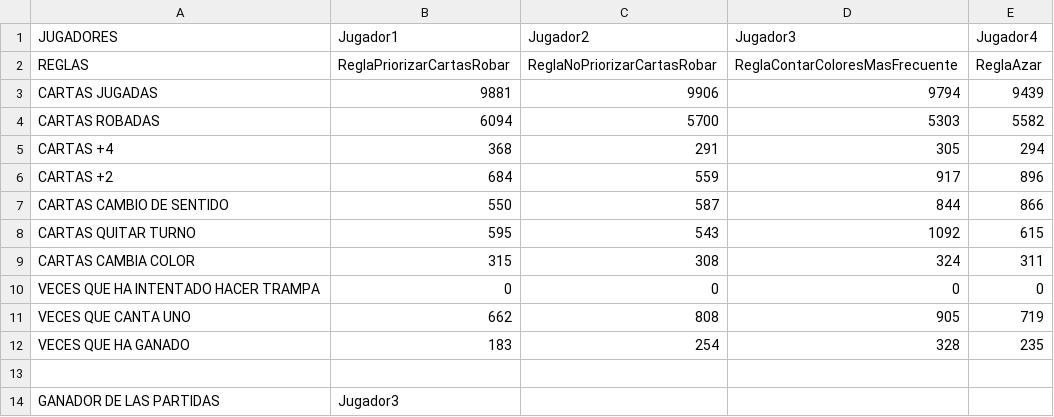
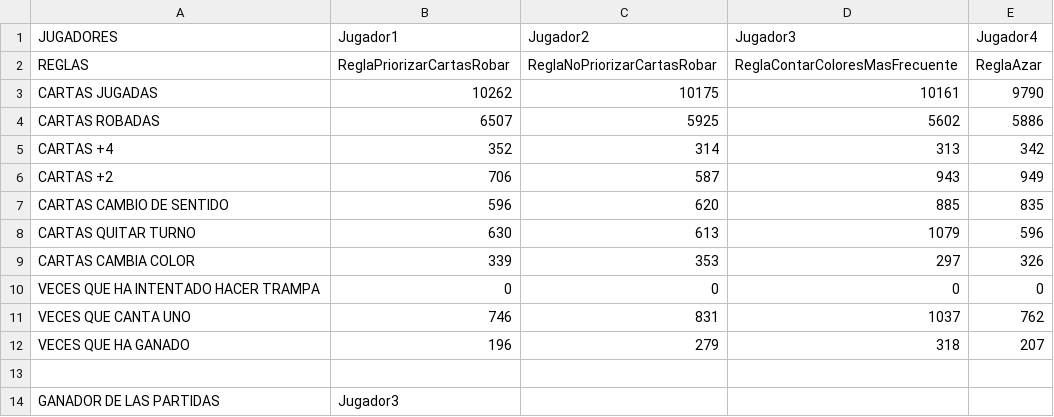
Before and after one commit to UO277189/UNO, a CSV file: UNO/ficheros/salidas/AutomaticoUnaRegla.csv, drawn as a sheet.

```diff
--- a/UNO/ficheros/salidas/AutomaticoUnaRegla.csv
+++ b/UNO/ficheros/salidas/AutomaticoUnaRegla.csv
@@ -2,12 +2,12 @@
 "REGLAS";"ReglaPriorizarCartasRobar";"ReglaNoPriorizarCartasRobar";"ReglaContarColoresMasFrecuente";"ReglaAzar"
-"CARTAS JUGADAS";"9881";"9906";"9794";"9439"
-"CARTAS ROBADAS";"6094";"5700";"5303";"5582"
-"CARTAS +4";"368";"291";"305";"294"
-"CARTAS +2";"684";"559";"917";"896"
-"CARTAS CAMBIO DE SENTIDO";"550";"587";"844";"866"
-"CARTAS QUITAR TURNO";"595";"543";"1092";"615"
-"CARTAS CAMBIA COLOR";"315";"308";"324";"311"
+"CARTAS JUGADAS";"10262";"10175";"10161";"9790"
+"CARTAS ROBADAS";"6507";"5925";"5602";"5886"
+"CARTAS +4";"352";"314";"313";"342"
+"CARTAS +2";"706";"587";"943";"949"
+"CARTAS CAMBIO DE SENTIDO";"596";"620";"885";"835"
+"CARTAS QUITAR TURNO";"630";"613";"1079";"596"
+"CARTAS CAMBIA COLOR";"339";"353";"297";"326"
 "VECES QUE HA INTENTADO HACER TRAMPA";"0";"0";"0";"0"
-"VECES QUE CANTA UNO";"662";"808";"905";"719"
-"VECES QUE HA GANADO";"183";"254";"328";"235"
+"VECES QUE CANTA UNO";"746";"831";"1037";"762"
+"VECES QUE HA GANADO";"196";"279";"318";"207"
 
```
Also changed, not shown: UNO/ficheros/salidas/ConfiguracionManual.csv, UNO/ficheros/salidas/EjemploAutomatico.csv, 11 other files.
